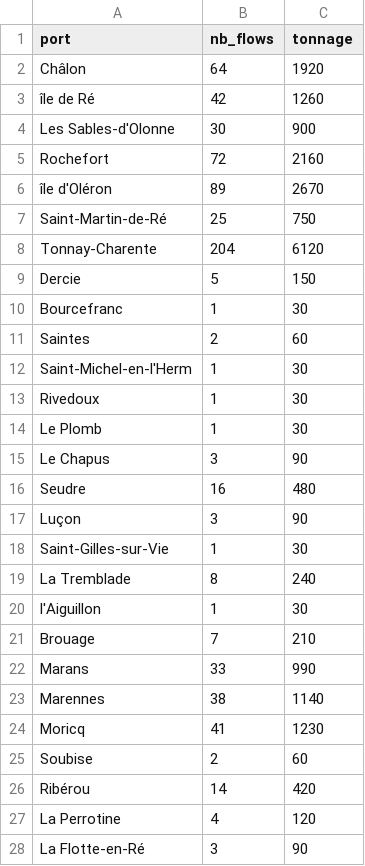
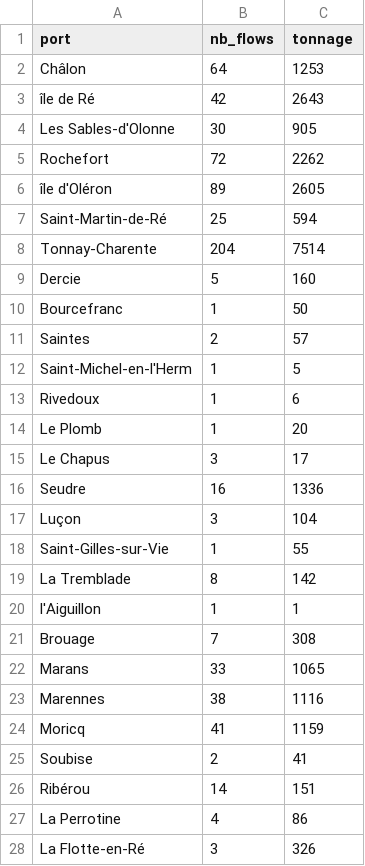
Before and after one commit to medialab/portic-storymaps-2021, a CSV file: public/data/ports-from-larochelle-to-pasa/ports-from-larochelle-to-pasa.csv, drawn as a sheet; only a part is shown; the diff covers the shown part only.

```diff
--- a/public/data/ports-from-larochelle-to-pasa/ports-from-larochelle-to-pasa.csv
+++ b/public/data/ports-from-larochelle-to-pasa/ports-from-larochelle-to-pasa.csv
@@ -1,28 +1,28 @@
 port,nb_flows,tonnage
-Châlon,64,1920
-île de Ré,42,1260
-Les Sables-d'Olonne,30,900
-Rochefort,72,2160
-île d'Oléron,89,2670
-Saint-Martin-de-Ré,25,750
-Tonnay-Charente,204,6120
-Dercie,5,150
-Bourcefranc ,1,30
-Saintes,2,60
-Saint-Michel-en-l'Herm,1,30
-Rivedoux,1,30
-Le Plomb,1,30
-Le Chapus,3,90
-Seudre,16,480
-Luçon,3,90
-Saint-Gilles-sur-Vie,1,30
-La Tremblade,8,240
-l'Aiguillon,1,30
-Brouage ,7,210
-Marans,33,990
-Marennes,38,1140
-Moricq,41,1230
-Soubise,2,60
-Ribérou,14,420
-La Perrotine,4,120
-La Flotte-en-Ré,3,90
+Châlon,64,1253
+île de Ré,42,2643
+Les Sables-d'Olonne,30,905
+Rochefort,72,2262
+île d'Oléron,89,2605
+Saint-Martin-de-Ré,25,594
+Tonnay-Charente,204,7514
+Dercie,5,160
+Bourcefranc ,1,50
+Saintes,2,57
+Saint-Michel-en-l'Herm,1,5
+Rivedoux,1,6
+Le Plomb,1,20
+Le Chapus,3,17
+Seudre,16,1336
+Luçon,3,104
+Saint-Gilles-sur-Vie,1,55
+La Tremblade,8,142
+l'Aiguillon,1,1
+Brouage ,7,308
+Marans,33,1065
+Marennes,38,1116
+Moricq,41,1159
+Soubise,2,41
+Ribérou,14,151
+La Perrotine,4,86
+La Flotte-en-Ré,3,326
```
Also changed, not shown: 2 edited cells elsewhere in this file, public/data/part_3_step1_viz_data/part_3_step1_viz_data.csv, public/data/part_3_step3_viz_customs_offices_data/part_3_step3_viz_customs_offices_data.csv, 18 other files.
